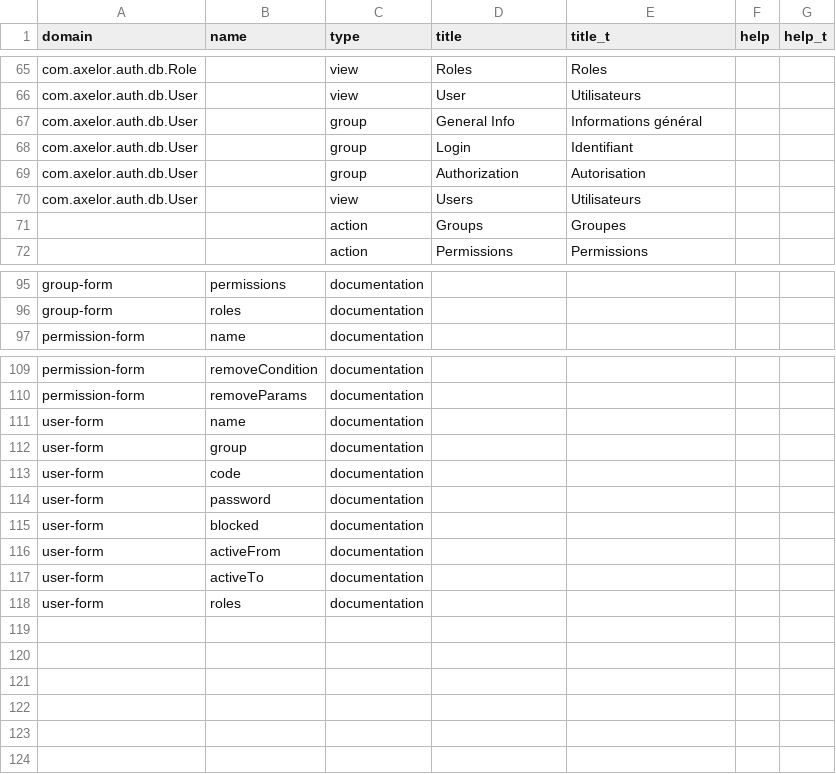
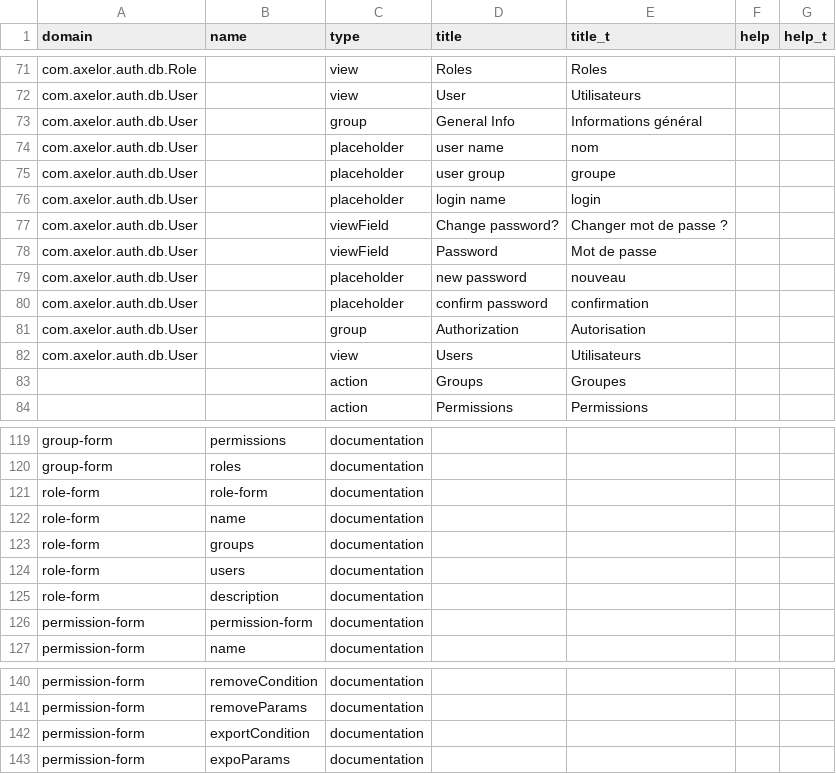
Before and after one commit to axelor/axelor-open-platform, a CSV file: axelor-auth/src/main/resources/i18n/fr.csv, drawn as a sheet; only a part is shown, gaps mark what is left out; the diff covers the shown part only.

```diff
--- a/axelor-auth/src/main/resources/i18n/fr.csv
+++ b/axelor-auth/src/main/resources/i18n/fr.csv
@@ -67,3 +73,9 @@
 "com.axelor.auth.db.User",,"group","General Info","Informations général",,
-"com.axelor.auth.db.User",,"group","Login","Identifiant",,
+"com.axelor.auth.db.User",,"placeholder","user name","nom",,
+"com.axelor.auth.db.User",,"placeholder","user group","groupe",,
+"com.axelor.auth.db.User",,"placeholder","login name","login",,
+"com.axelor.auth.db.User",,"viewField","Change password?","Changer mot de passe ?",,
+"com.axelor.auth.db.User",,"viewField","Password","Mot de passe",,
+"com.axelor.auth.db.User",,"placeholder","new password","nouveau",,
+"com.axelor.auth.db.User",,"placeholder","confirm password","confirmation",,
 "com.axelor.auth.db.User",,"group","Authorization","Autorisation",,
@@ -96,2 +120,8 @@
 "group-form","roles","documentation",,,,
+"role-form","role-form","documentation",,,,
+"role-form","name","documentation",,,,
+"role-form","groups","documentation",,,,
+"role-form","users","documentation",,,,
+"role-form","description","documentation",,,,
+"permission-form","permission-form","documentation",,,,
 "permission-form","name","documentation",,,,
@@ -110,9 +141,3 @@
 "permission-form","removeParams","documentation",,,,
-"user-form","name","documentation",,,,
-"user-form","group","documentation",,,,
-"user-form","code","documentation",,,,
-"user-form","password","documentation",,,,
-"user-form","blocked","documentation",,,,
-"user-form","activeFrom","documentation",,,,
-"user-form","activeTo","documentation",,,,
-"user-form","roles","documentation",,,,
+"permission-form","exportCondition","documentation",,,,
+"permission-form","expoParams","documentation",,,,
```
Also changed, not shown: 17 added rows, 1 removed row, 2 moved rows and 6 edited cells elsewhere in this file, axelor-meta/src/main/resources/i18n/fr.csv.
